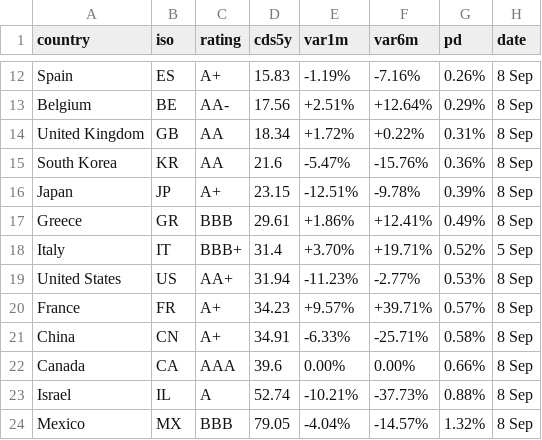
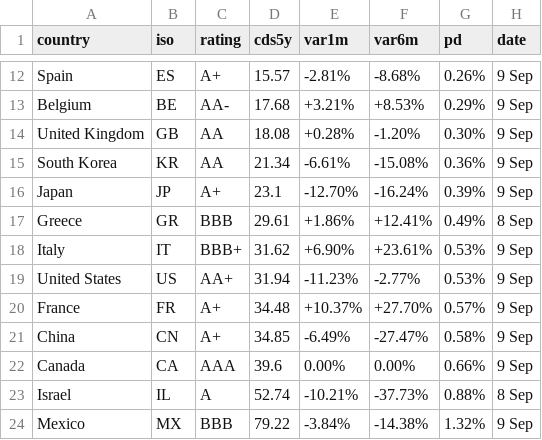
Before and after one commit to rafargb-tech/cds-panel, a CSV file: sovereign_cds.csv, drawn as a sheet; only a part is shown, gaps mark what is left out; the diff covers the shown part only; the diff names each change by its address in the sheet, - before the commit and + after, or states it on an @@ line.

```diff
--- a/sovereign_cds.csv
+++ b/sovereign_cds.csv
-D12 (cds5y): 15.83
+D12 (cds5y): 15.57
-E12 (var1m): -1.19%
+E12 (var1m): -2.81%
-F12 (var6m): -7.16%
+F12 (var6m): -8.68%
-H12:H16 (date): 8 Sep
+H12:H16 (date): 9 Sep
-D13 (cds5y): 17.56
+D13 (cds5y): 17.68
-E13 (var1m): +2.51%
+E13 (var1m): +3.21%
-F13 (var6m): +12.64%
+F13 (var6m): +8.53%
-D14 (cds5y): 18.34
+D14 (cds5y): 18.08
-E14 (var1m): +1.72%
+E14 (var1m): +0.28%
-F14 (var6m): +0.22%
+F14 (var6m): -1.20%
-G14 (pd): 0.31%
+G14 (pd): 0.30%
-D15 (cds5y): 21.6
+D15 (cds5y): 21.34
-E15 (var1m): -5.47%
+E15 (var1m): -6.61%
-F15 (var6m): -15.76%
+F15 (var6m): -15.08%
-D16 (cds5y): 23.15
+D16 (cds5y): 23.1
-E16 (var1m): -12.51%
+E16 (var1m): -12.70%
-F16 (var6m): -9.78%
+F16 (var6m): -16.24%
-D18 (cds5y): 31.4
+D18 (cds5y): 31.62
-E18 (var1m): +3.70%
+E18 (var1m): +6.90%
-F18 (var6m): +19.71%
+F18 (var6m): +23.61%
-G18 (pd): 0.52%
+G18 (pd): 0.53%
-H18 (date): 5 Sep
+H18 (date): 9 Sep
-H19:H22 (date): 8 Sep
+H19:H22 (date): 9 Sep
-D20 (cds5y): 34.23
+D20 (cds5y): 34.48
-E20 (var1m): +9.57%
+E20 (var1m): +10.37%
-F20 (var6m): +39.71%
+F20 (var6m): +27.70%
-D21 (cds5y): 34.91
+D21 (cds5y): 34.85
-E21 (var1m): -6.33%
+E21 (var1m): -6.49%
-F21 (var6m): -25.71%
+F21 (var6m): -27.47%
-D24 (cds5y): 79.05
+D24 (cds5y): 79.22
-E24 (var1m): -4.04%
+E24 (var1m): -3.84%
-F24 (var6m): -14.57%
+F24 (var6m): -14.38%
-H24 (date): 8 Sep
+H24 (date): 9 Sep
```
Also changed, not shown: 56 edited cells elsewhere in this file, 2 other files.
